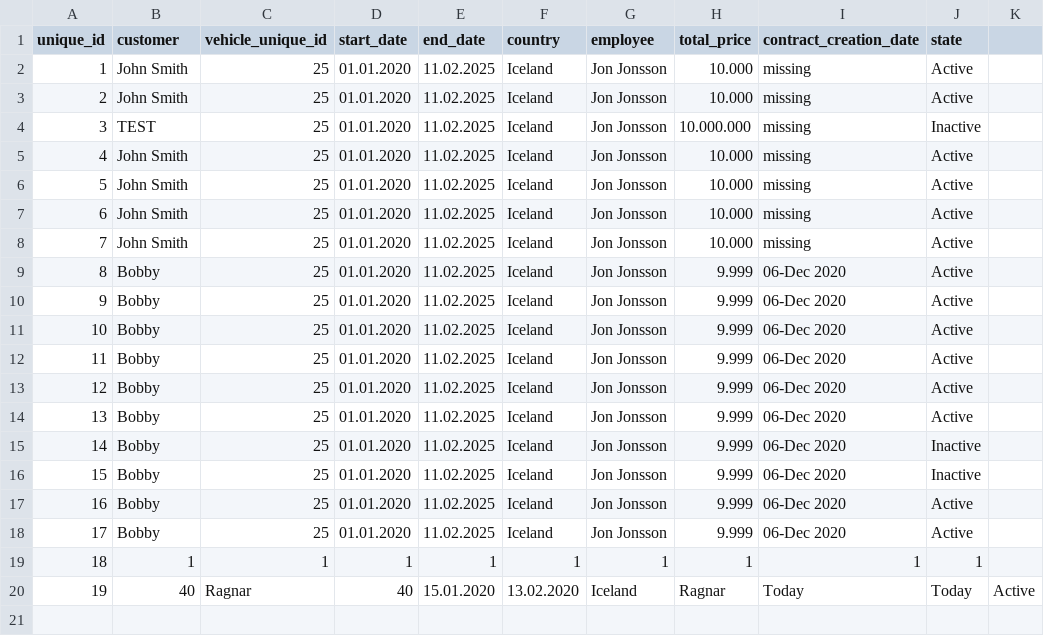
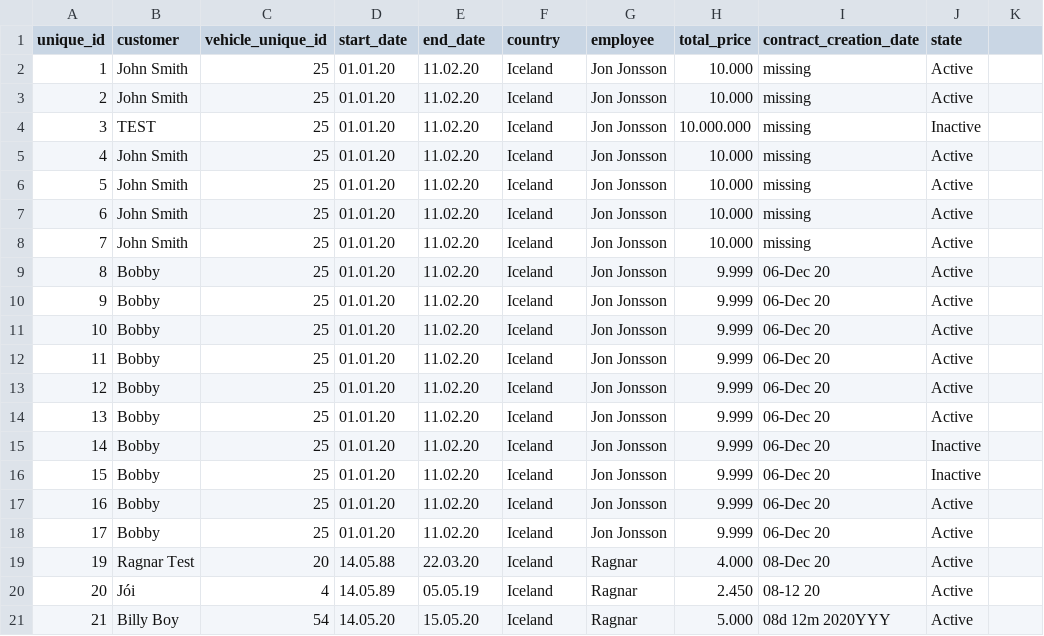
Before and after one commit to raggiok/VLN1, a CSV file: Program/data/csv_files/contracts.csv, drawn as a sheet.

```diff
--- a/Program/data/csv_files/contracts.csv
+++ b/Program/data/csv_files/contracts.csv
@@ -1,20 +1,21 @@
 unique_id,customer,vehicle_unique_id,start_date,end_date,country,employee,total_price,contract_creation_date,state
-1,John Smith,25,01.01.2020,11.02.2025,Iceland,Jon Jonsson,10.000,missing,Active
-2,John Smith,25,01.01.2020,11.02.2025,Iceland,Jon Jonsson,10.000,missing,Active
-3,TEST,25,01.01.2020,11.02.2025,Iceland,Jon Jonsson,10.000.000,missing,Inactive
-4,John Smith,25,01.01.2020,11.02.2025,Iceland,Jon Jonsson,10.000,missing,Active
-5,John Smith,25,01.01.2020,11.02.2025,Iceland,Jon Jonsson,10.000,missing,Active
-6,John Smith,25,01.01.2020,11.02.2025,Iceland,Jon Jonsson,10.000,missing,Active
-7,John Smith,25,01.01.2020,11.02.2025,Iceland,Jon Jonsson,10.000,missing,Active
-8,Bobby,25,01.01.2020,11.02.2025,Iceland,Jon Jonsson,9.999,06-Dec 2020,Active
-9,Bobby,25,01.01.2020,11.02.2025,Iceland,Jon Jonsson,9.999,06-Dec 2020,Active
-10,Bobby,25,01.01.2020,11.02.2025,Iceland,Jon Jonsson,9.999,06-Dec 2020,Active
-11,Bobby,25,01.01.2020,11.02.2025,Iceland,Jon Jonsson,9.999,06-Dec 2020,Active
-12,Bobby,25,01.01.2020,11.02.2025,Iceland,Jon Jonsson,9.999,06-Dec 2020,Active
-13,Bobby,25,01.01.2020,11.02.2025,Iceland,Jon Jonsson,9.999,06-Dec 2020,Active
-14,Bobby,25,01.01.2020,11.02.2025,Iceland,Jon Jonsson,9.999,06-Dec 2020,Inactive
-15,Bobby,25,01.01.2020,11.02.2025,Iceland,Jon Jonsson,9.999,06-Dec 2020,Inactive
-16,Bobby,25,01.01.2020,11.02.2025,Iceland,Jon Jonsson,9.999,06-Dec 2020,Active
-17,Bobby,25,01.01.2020,11.02.2025,Iceland,Jon Jonsson,9.999,06-Dec 2020,Active
-18,1,1,1,1,1,1,1,1,1
-19,40,Ragnar,40,15.01.2020,13.02.2020,Iceland,Ragnar,Today,Today,Active
+1,John Smith,25,01.01.20,11.02.20,Iceland,Jon Jonsson,10.000,missing,Active
+2,John Smith,25,01.01.20,11.02.20,Iceland,Jon Jonsson,10.000,missing,Active
+3,TEST,25,01.01.20,11.02.20,Iceland,Jon Jonsson,10.000.000,missing,Inactive
+4,John Smith,25,01.01.20,11.02.20,Iceland,Jon Jonsson,10.000,missing,Active
+5,John Smith,25,01.01.20,11.02.20,Iceland,Jon Jonsson,10.000,missing,Active
+6,John Smith,25,01.01.20,11.02.20,Iceland,Jon Jonsson,10.000,missing,Active
+7,John Smith,25,01.01.20,11.02.20,Iceland,Jon Jonsson,10.000,missing,Active
+8,Bobby,25,01.01.20,11.02.20,Iceland,Jon Jonsson,9.999,06-Dec 20,Active
+9,Bobby,25,01.01.20,11.02.20,Iceland,Jon Jonsson,9.999,06-Dec 20,Active
+10,Bobby,25,01.01.20,11.02.20,Iceland,Jon Jonsson,9.999,06-Dec 20,Active
+11,Bobby,25,01.01.20,11.02.20,Iceland,Jon Jonsson,9.999,06-Dec 20,Active
+12,Bobby,25,01.01.20,11.02.20,Iceland,Jon Jonsson,9.999,06-Dec 20,Active
+13,Bobby,25,01.01.20,11.02.20,Iceland,Jon Jonsson,9.999,06-Dec 20,Active
+14,Bobby,25,01.01.20,11.02.20,Iceland,Jon Jonsson,9.999,06-Dec 20,Inactive
+15,Bobby,25,01.01.20,11.02.20,Iceland,Jon Jonsson,9.999,06-Dec 20,Inactive
+16,Bobby,25,01.01.20,11.02.20,Iceland,Jon Jonsson,9.999,06-Dec 20,Active
+17,Bobby,25,01.01.20,11.02.20,Iceland,Jon Jonsson,9.999,06-Dec 20,Active
+19,Ragnar Test,20,14.05.88,22.03.20,Iceland,Ragnar,4.000,08-Dec 20,Active
+20,Jói,4,14.05.89,05.05.19,Iceland,Ragnar,2.450,08-12 20,Active
+21,Billy Boy,54,14.05.20,15.05.20,Iceland,Ragnar,5.000,08d 12m 2020YYY,Active
```
Also changed, not shown: Program/data/csv_files/customers.csv, Program/data/csv_files/employees.csv, 11 other files.
